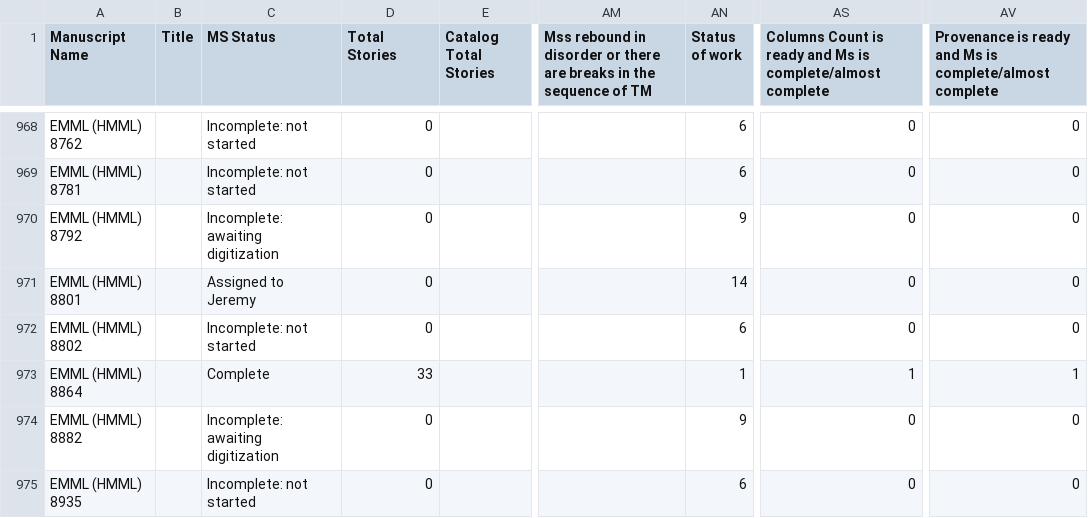
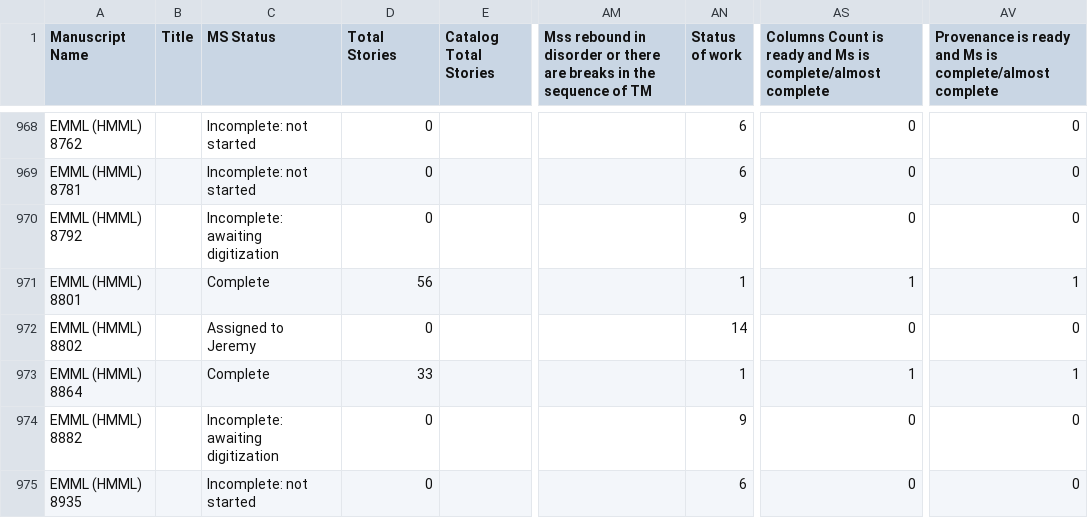
Before and after one commit to Princeton-CDH/pemm-data, a CSV file: data/manuscript.csv, drawn as a sheet; only a part is shown, gaps mark what is left out; the diff names each change by its address in the sheet, - before the commit and + after, or states it on an @@ line.

Commit message:
Automatic data updates from PEMM
Co-authored-by: jebrowngfu <67165137+jebrowngfu@users.noreply.github.com>

```diff
--- a/data/manuscript.csv
+++ b/data/manuscript.csv
-C971 (MS Status): Assigned to Jeremy
+C971 (MS Status): Complete
-D971 (Total Stories): 0
+D971 (Total Stories): 56
-AN971 (Status of work): 14
+AN971 (Status of work): 1
-AS971: 0
+AS971: 1
-AV971: 0
+AV971: 1
-C972 (MS Status): Incomplete: not started
+C972 (MS Status): Assigned to Jeremy
-AN972 (Status of work): 6
+AN972 (Status of work): 14
```
Also changed, not shown: 1 other file.
